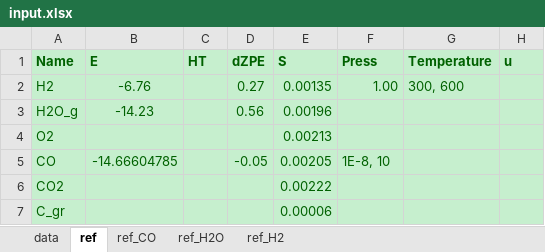
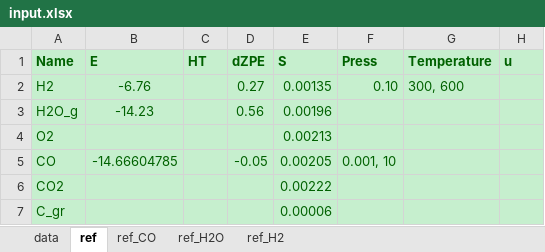
Before and after one commit to renpj/auto_phase_diagram, an Excel workbook: input.xlsx, sheet ref, drawn as a sheet; values as stored, in another font and other column widths than the file's, no borders; charts and pictures not drawn; the diff names each change by its address in the sheet, - before the commit and + after, or states it on an @@ line.

```diff
--- a/input.xlsx (sheet ref)
+++ b/input.xlsx (sheet ref)
-F2 (Press): 1.00
+F2 (Press): 0.10
-F5 (Press): 1E-8, 10
+F5 (Press): 0.001, 10
```
Also changed, not shown: sheet data, charts or pictures, 1 other file.
